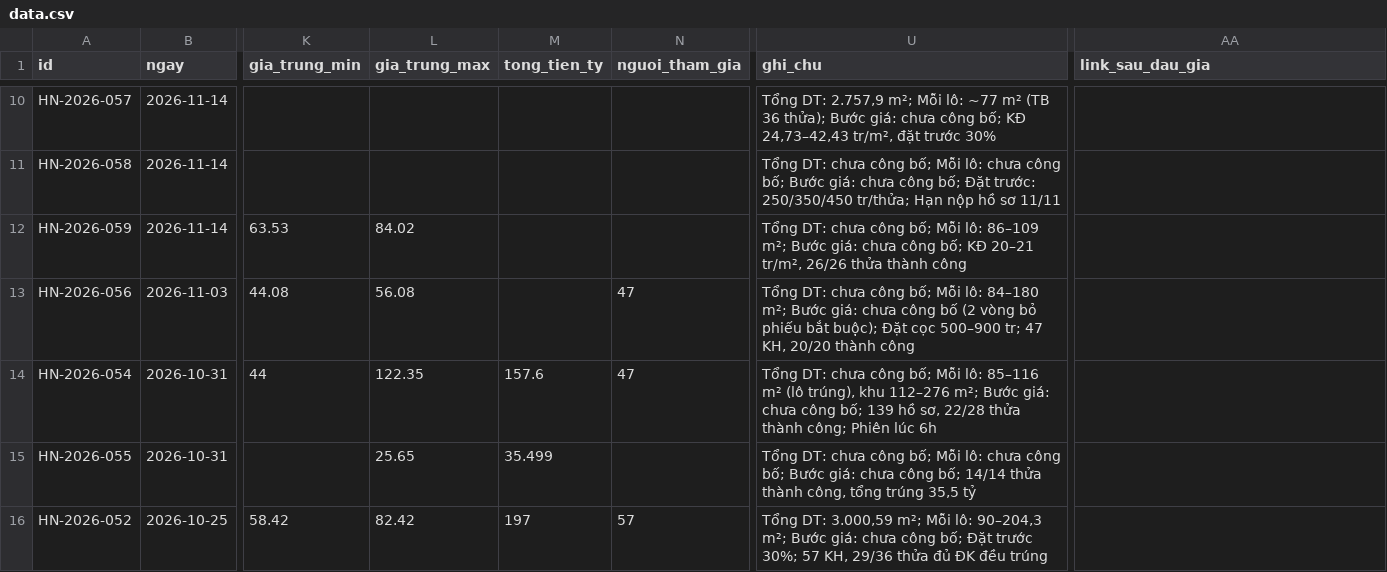
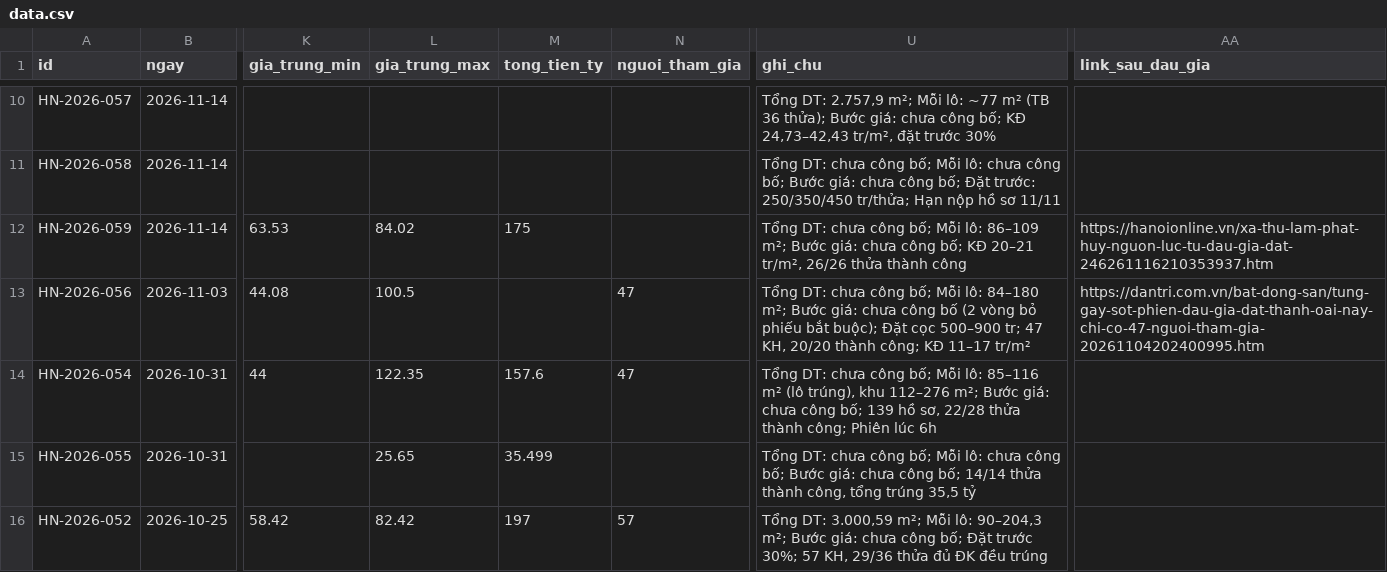
Before and after one commit to pnhimai98-creator/ban-do-dau-gia, a CSV file: data.csv, drawn as a sheet; only a part is shown, gaps mark what is left out; the diff names each change by its address in the sheet, - before the commit and + after, or states it on an @@ line.

Commit message:
Duyệt 2 tin từ báo (2 cập nhật kết quả phiên cũ)

```diff
--- a/data.csv
+++ b/data.csv
-M12 (tong_tien_ty): (empty)
+M12 (tong_tien_ty): 175
-AA12 (link_sau_dau_gia): (empty)
+AA12 (link_sau_dau_gia): https://hanoionline.vn/xa-thu-lam-phat-huy-nguon-luc-tu-dau-gia-dat-246261116210353937.htm
-L13 (gia_trung_max): 56.08
+L13 (gia_trung_max): 100.5
-U13 (ghi_chu): …20/20 thành công
+U13 (ghi_chu): …20/20 thành công; KĐ 11–17 tr/m²
-AA13 (link_sau_dau_gia): (empty)
+AA13 (link_sau_dau_gia): https://dantri.com.vn/bat-dong-san/tung-gay-sot-phien-dau-gia-dat-thanh-oai-nay-chi-co-47-nguoi-tham-gia-20261104202400995.htm
```
